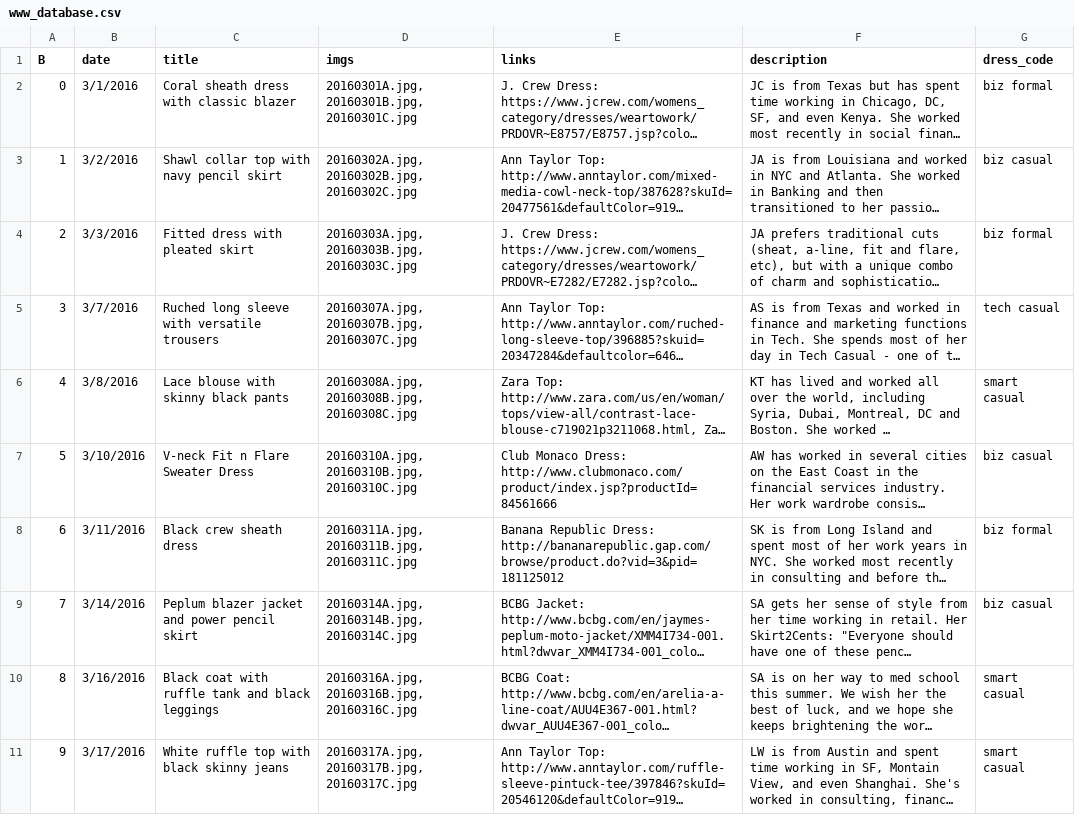
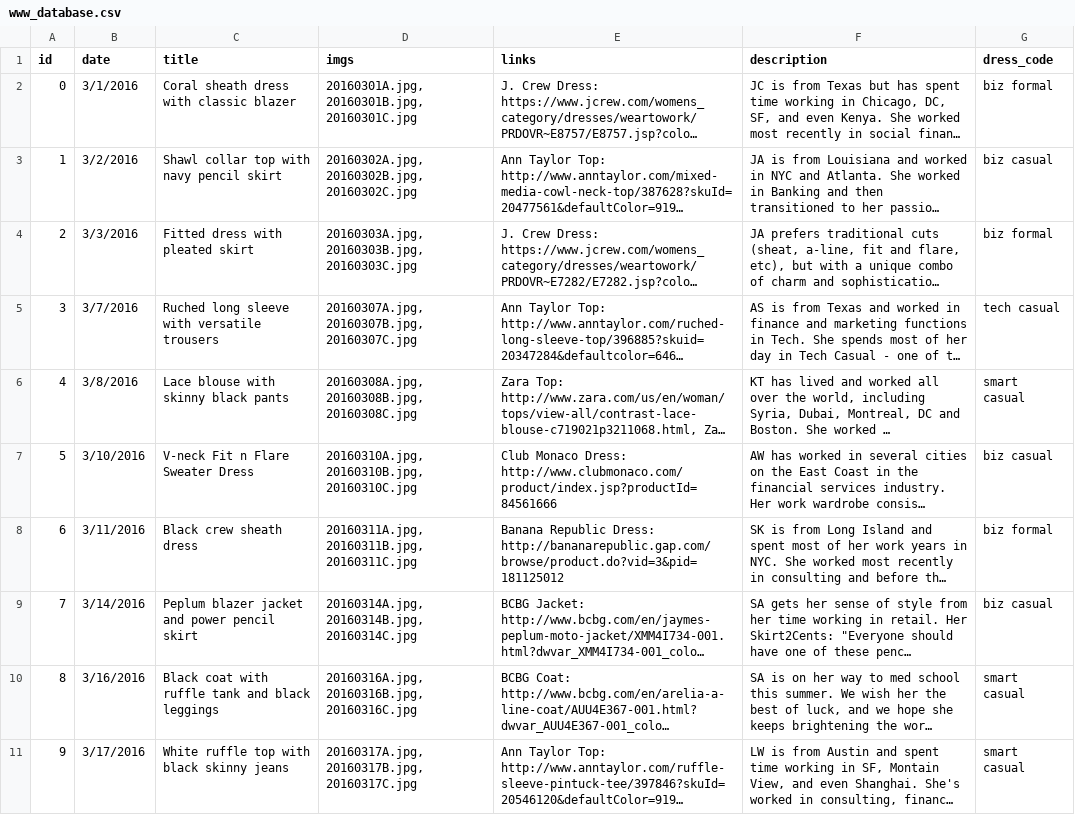
Before and after one commit to cqw1/Eight2Five, a CSV file: www_database.csv, drawn as a sheet; long unchanged cells end in …; the diff names each change by its address in the sheet, - before the commit and + after, or states it on an @@ line.

Commit message:
fix id issue

```diff
--- a/www_database.csv
+++ b/www_database.csv
-A1: B
+A1: id
```
